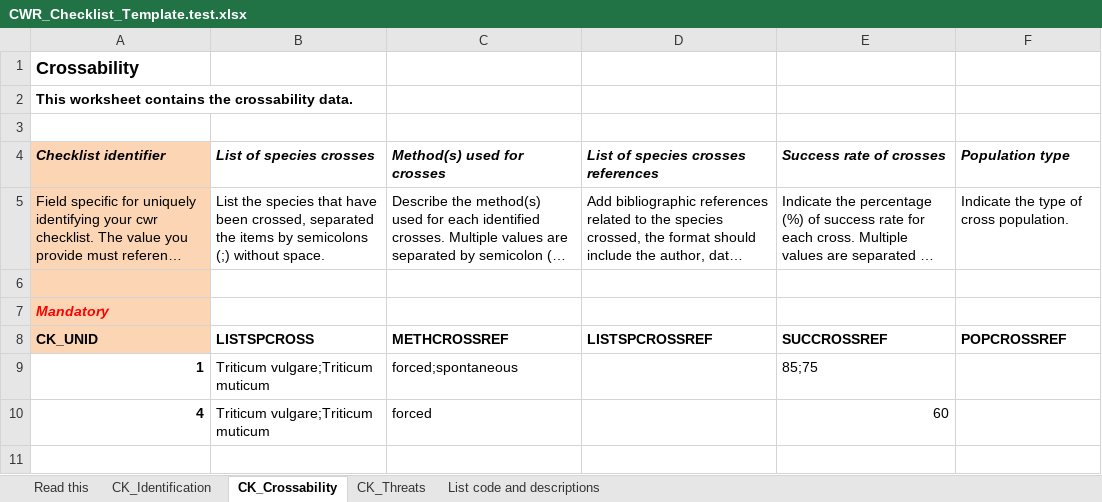
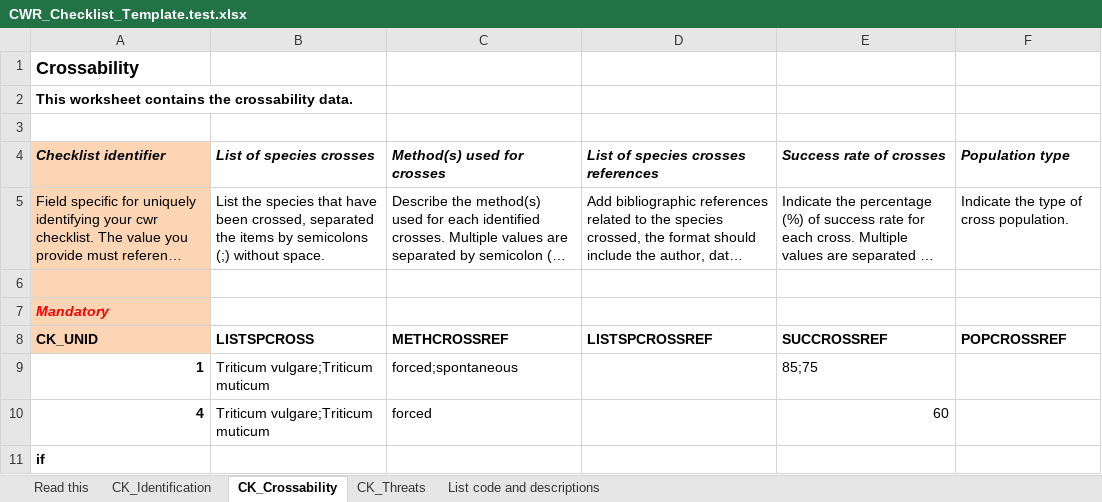
Before and after one commit to milko/OntologyWrapper, an Excel workbook: Library/Templates/CWR_Checklist_Template.test.xlsx, sheet CK_Crossability, drawn as a sheet; long unchanged cells end in …; values as stored, in another font and other column widths than the file's, no borders; the diff names each change by its address in the sheet, - before the commit and + after, or states it on an @@ line.

```diff
--- a/Library/Templates/CWR_Checklist_Template.test.xlsx (sheet CK_Crossability)
+++ b/Library/Templates/CWR_Checklist_Template.test.xlsx (sheet CK_Crossability)
+row 11: if
```
Also changed, not shown: sheet CK_Identification, 8 other files.
